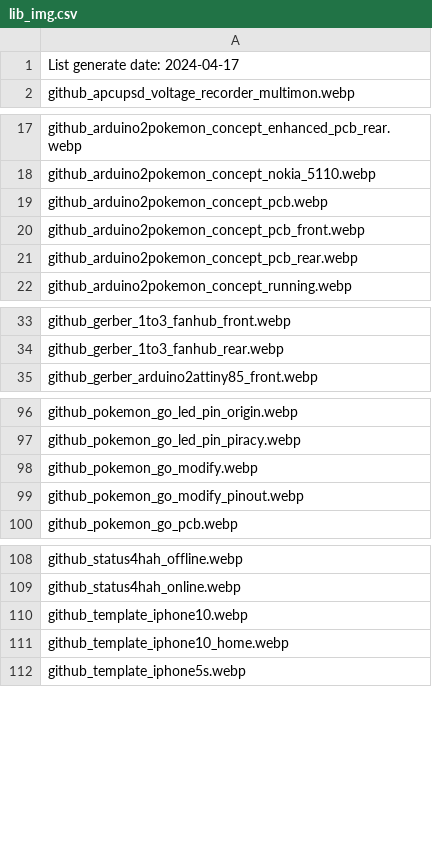
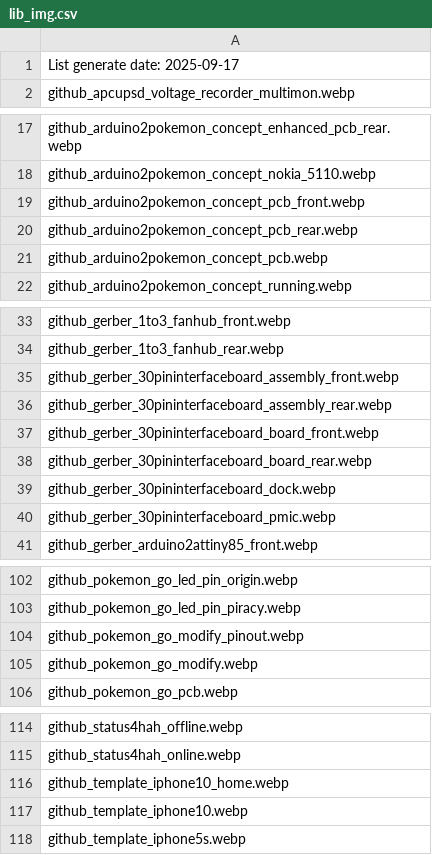
Before and after one commit to Suzhou65/Suzhou65.github.io, a CSV file: lib_img/lib_img.csv, drawn as a sheet; only a part is shown, gaps mark what is left out; the diff covers the shown part only.

Commit message:
Add interface board dev

```diff
--- a/lib_img/lib_img.csv
+++ b/lib_img/lib_img.csv
@@ -1,2 +1,2 @@
-List generate date: 2024-04-17
+List generate date: 2025-09-17
 github_apcupsd_voltage_recorder_multimon.webp
@@ -18,5 +18,5 @@ github_arduino2pokemon_concept_enhanced_pcb_rear.webp
 github_arduino2pokemon_concept_nokia_5110.webp
-github_arduino2pokemon_concept_pcb.webp
 github_arduino2pokemon_concept_pcb_front.webp
 github_arduino2pokemon_concept_pcb_rear.webp
+github_arduino2pokemon_concept_pcb.webp
 github_arduino2pokemon_concept_running.webp
@@ -34,2 +34,8 @@ github_gerber_1to3_fanhub_front.webp
 github_gerber_1to3_fanhub_rear.webp
+github_gerber_30pininterfaceboard_assembly_front.webp
+github_gerber_30pininterfaceboard_assembly_rear.webp
+github_gerber_30pininterfaceboard_board_front.webp
+github_gerber_30pininterfaceboard_board_rear.webp
+github_gerber_30pininterfaceboard_dock.webp
+github_gerber_30pininterfaceboard_pmic.webp
 github_gerber_arduino2attiny85_front.webp
@@ -97,4 +103,4 @@ github_pokemon_go_led_pin_origin.webp
 github_pokemon_go_led_pin_piracy.webp
+github_pokemon_go_modify_pinout.webp
 github_pokemon_go_modify.webp
-github_pokemon_go_modify_pinout.webp
 github_pokemon_go_pcb.webp
@@ -109,4 +115,4 @@ github_status4hah_offline.webp
 github_status4hah_online.webp
+github_template_iphone10_home.webp
 github_template_iphone10.webp
-github_template_iphone10_home.webp
 github_template_iphone5s.webp
```
Also changed, not shown: 1 moved row elsewhere in this file, 8 other files.
